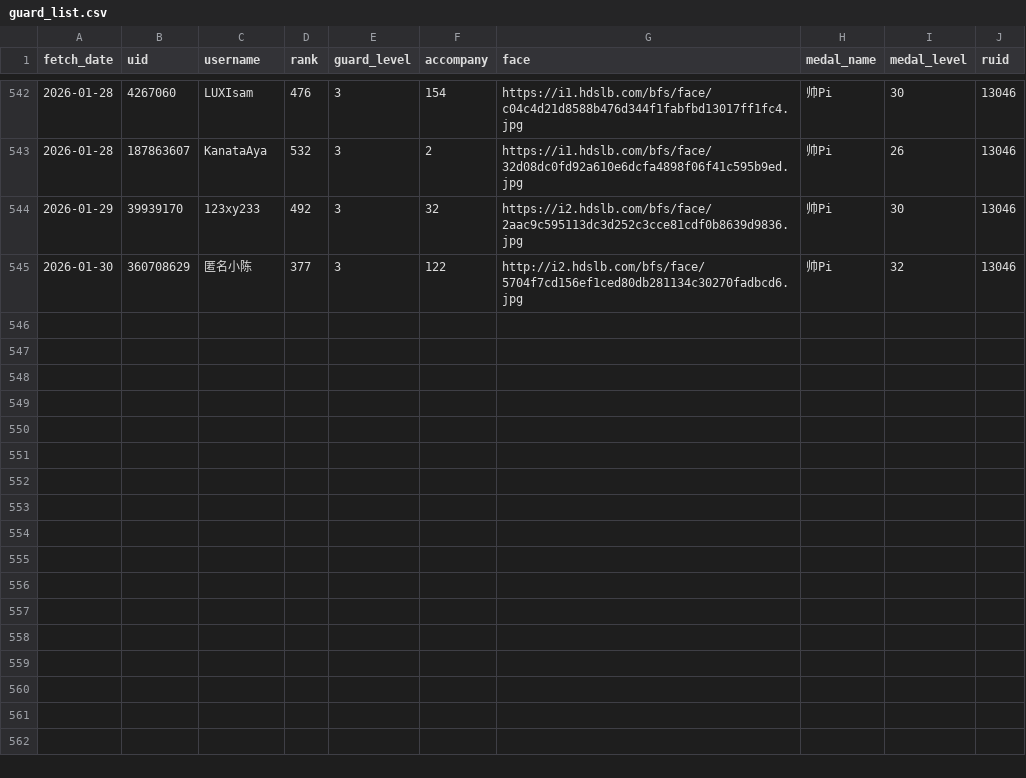
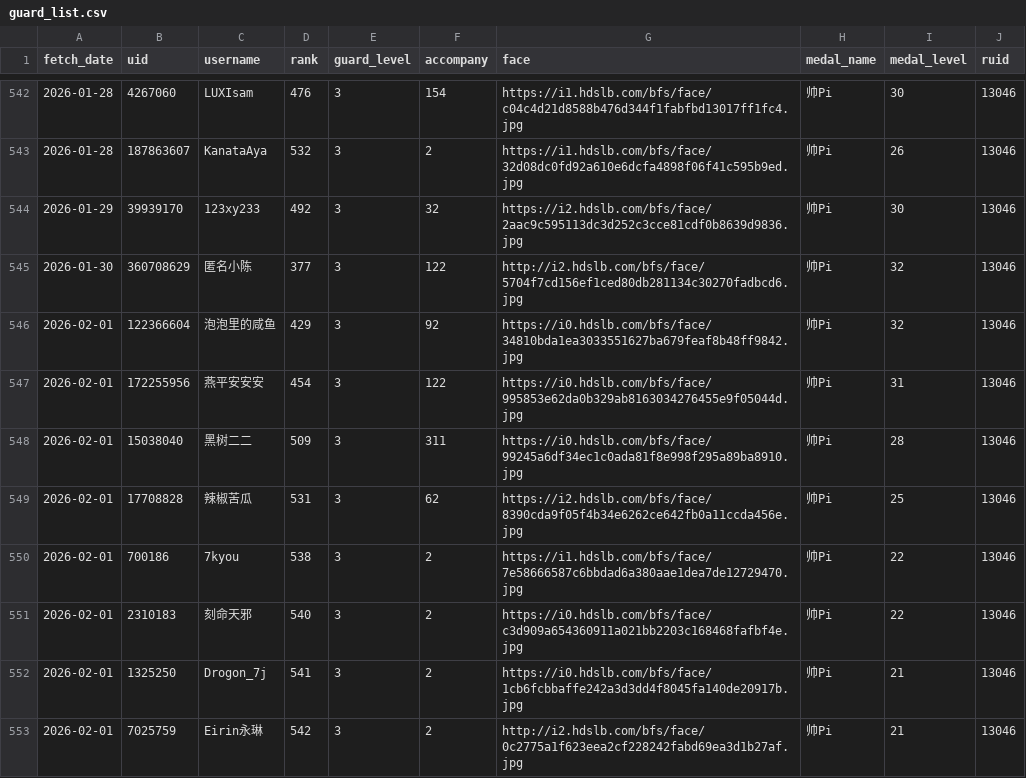
Before and after one commit to pipilapilayu/Api_cap, a CSV file: guard_list.csv, drawn as a sheet; only a part is shown, gaps mark what is left out; the diff names each change by its address in the sheet, - before the commit and + after, or states it on an @@ line.

```diff
--- a/guard_list.csv
+++ b/guard_list.csv
+row 546: 2026-02-01 | 122366604 | 泡泡里的咸鱼 | 429 | 3 | 92 | https://i0.hdslb.com/bfs/face/34810bda1ea3033551627ba679feaf8b48ff9842.jpg | 帅Pi | 32 | 13046
+row 547: 2026-02-01 | 172255956 | 燕平安安安 | 454 | 3 | 122 | https://i0.hdslb.com/bfs/face/995853e62da0b329ab8163034276455e9f05044d.jpg | 帅Pi | 31 | 13046
+row 548: 2026-02-01 | 15038040 | 黑树二二 | 509 | 3 | 311 | https://i0.hdslb.com/bfs/face/99245a6df34ec1c0ada81f8e998f295a89ba8910.jpg | 帅Pi | 28 | 13046
+row 549: 2026-02-01 | 17708828 | 辣椒苦瓜 | 531 | 3 | 62 | https://i2.hdslb.com/bfs/face/8390cda9f05f4b34e6262ce642fb0a11ccda456e.jpg | 帅Pi | 25 | 13046
+row 550: 2026-02-01 | 700186 | 7kyou | 538 | 3 | 2 | https://i1.hdslb.com/bfs/face/7e58666587c6bbdad6a380aae1dea7de12729470.jpg | 帅Pi | 22 | 13046
+row 551: 2026-02-01 | 2310183 | 刻命天邪 | 540 | 3 | 2 | https://i0.hdslb.com/bfs/face/c3d909a654360911a021bb2203c168468fafbf4e.jpg | 帅Pi | 22 | 13046
+row 552: 2026-02-01 | 1325250 | Drogon_7j | 541 | 3 | 2 | https://i0.hdslb.com/bfs/face/1cb6fcbbaffe242a3d3dd4f8045fa140de20917b.jpg | 帅Pi | 21 | 13046
+row 553: 2026-02-01 | 7025759 | Eirin永琳 | 542 | 3 | 2 | http://i2.hdslb.com/bfs/face/0c2775a1f623eea2cf228242fabd69ea3d1b27af.jpg | 帅Pi | 21 | 13046
```
